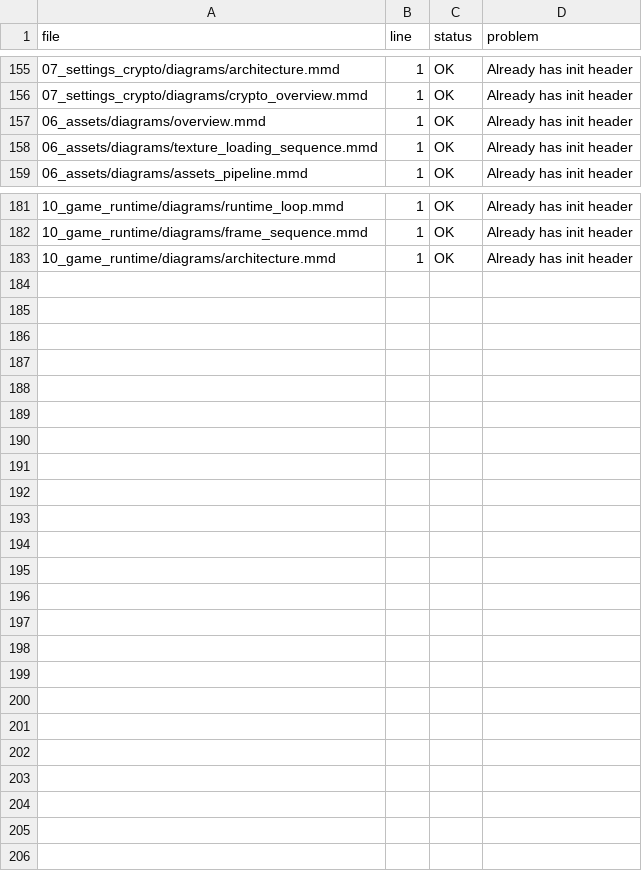
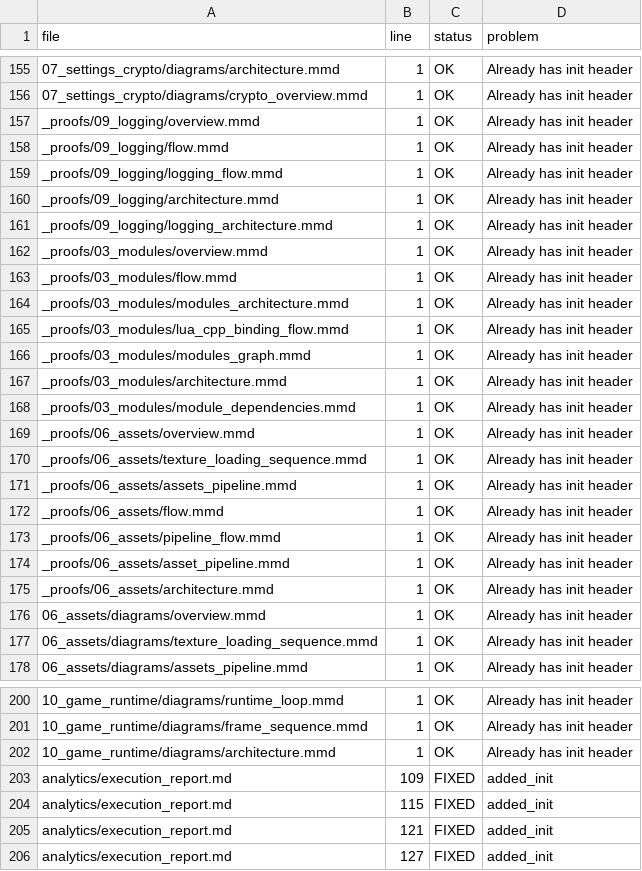
Before and after one commit to lukaszj321/otcv8-dev, a CSV file: docs/authoring/qa/diagram_lint.csv, drawn as a sheet; only a part is shown, gaps mark what is left out; the diff names each change by its address in the sheet, - before the commit and + after, or states it on an @@ line.

```diff
--- a/docs/authoring/qa/diagram_lint.csv
+++ b/docs/authoring/qa/diagram_lint.csv
+row 157: _proofs/09_logging/overview.mmd | 1 | OK | Already has init header
+row 158: _proofs/09_logging/flow.mmd | 1 | OK | Already has init header
+row 159: _proofs/09_logging/logging_flow.mmd | 1 | OK | Already has init header
+row 160: _proofs/09_logging/architecture.mmd | 1 | OK | Already has init header
+row 161: _proofs/09_logging/logging_architecture.mmd | 1 | OK | Already has init header
+row 162: _proofs/03_modules/overview.mmd | 1 | OK | Already has init header
+row 163: _proofs/03_modules/flow.mmd | 1 | OK | Already has init header
+row 164: _proofs/03_modules/modules_architecture.mmd | 1 | OK | Already has init header
+row 165: _proofs/03_modules/lua_cpp_binding_flow.mmd | 1 | OK | Already has init header
+row 166: _proofs/03_modules/modules_graph.mmd | 1 | OK | Already has init header
+row 167: _proofs/03_modules/architecture.mmd | 1 | OK | Already has init header
+row 168: _proofs/03_modules/module_dependencies.mmd | 1 | OK | Already has init header
+row 169: _proofs/06_assets/overview.mmd | 1 | OK | Already has init header
+row 170: _proofs/06_assets/texture_loading_sequence.mmd | 1 | OK | Already has init header
+row 171: _proofs/06_assets/assets_pipeline.mmd | 1 | OK | Already has init header
+row 172: _proofs/06_assets/flow.mmd | 1 | OK | Already has init header
+row 173: _proofs/06_assets/pipeline_flow.mmd | 1 | OK | Already has init header
+row 174: _proofs/06_assets/asset_pipeline.mmd | 1 | OK | Already has init header
+row 175: _proofs/06_assets/architecture.mmd | 1 | OK | Already has init header
+row 203: analytics/execution_report.md | 109 | FIXED | added_init
+row 204: analytics/execution_report.md | 115 | FIXED | added_init
+row 205: analytics/execution_report.md | 121 | FIXED | added_init
+row 206: analytics/execution_report.md | 127 | FIXED | added_init
```
Also changed, not shown: docs/authoring/qa/frontmatter_issues.csv, docs/authoring/qa/mermaid_sanity.csv, 6 other files.
